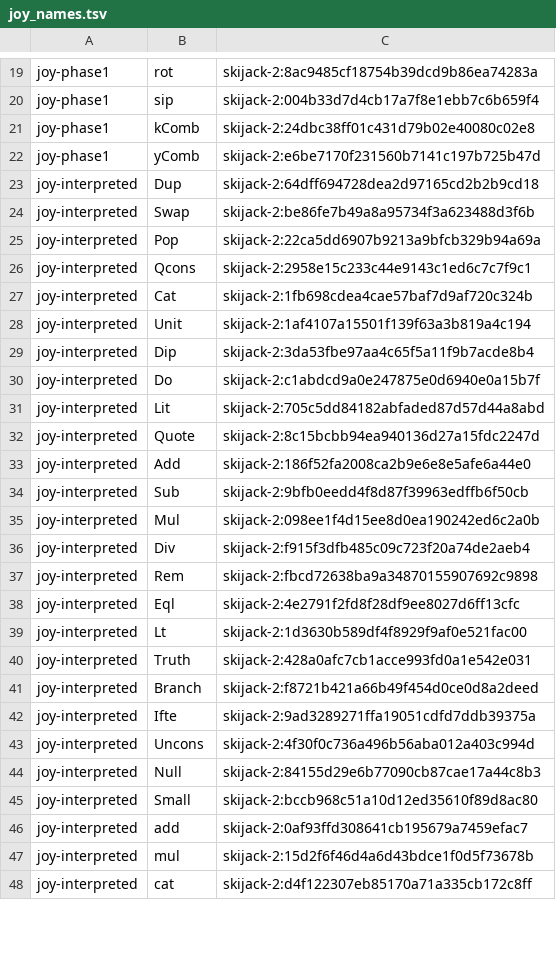
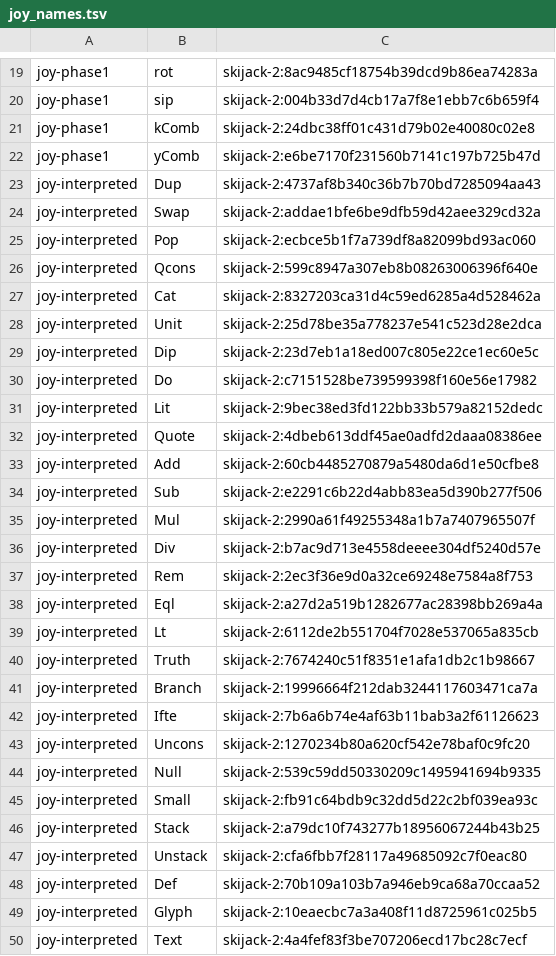
Before and after one commit to sigilante/avon, a TSV file: jets/joy_names.tsv, drawn as a sheet; only a part is shown, gaps mark what is left out; the shorter side is filled out with more unchanged rows; the diff covers the shown part only.

```diff
--- a/jets/joy_names.tsv
+++ b/jets/joy_names.tsv
@@ -22,24 +22,29 @@ joy-phase1	kComb	skijack-2:24dbc38ff01c431d79b02e40080c02e8
 joy-phase1	yComb	skijack-2:e6be7170f231560b7141c197b725b47d
-joy-interpreted	Dup	skijack-2:64dff694728dea2d97165cd2b2b9cd18
-joy-interpreted	Swap	skijack-2:be86fe7b49a8a95734f3a623488d3f6b
-joy-interpreted	Pop	skijack-2:22ca5dd6907b9213a9bfcb329b94a69a
-joy-interpreted	Qcons	skijack-2:2958e15c233c44e9143c1ed6c7c7f9c1
-joy-interpreted	Cat	skijack-2:1fb698cdea4cae57baf7d9af720c324b
-joy-interpreted	Unit	skijack-2:1af4107a15501f139f63a3b819a4c194
-joy-interpreted	Dip	skijack-2:3da53fbe97aa4c65f5a11f9b7acde8b4
-joy-interpreted	Do	skijack-2:c1abdcd9a0e247875e0d6940e0a15b7f
-joy-interpreted	Lit	skijack-2:705c5dd84182abfaded87d57d44a8abd
-joy-interpreted	Quote	skijack-2:8c15bcbb94ea940136d27a15fdc2247d
-joy-interpreted	Add	skijack-2:186f52fa2008ca2b9e6e8e5afe6a44e0
-joy-interpreted	Sub	skijack-2:9bfb0eedd4f8d87f39963edffb6f50cb
-joy-interpreted	Mul	skijack-2:098ee1f4d15ee8d0ea190242ed6c2a0b
-joy-interpreted	Div	skijack-2:f915f3dfb485c09c723f20a74de2aeb4
-joy-interpreted	Rem	skijack-2:fbcd72638ba9a34870155907692c9898
-joy-interpreted	Eql	skijack-2:4e2791f2fd8f28df9ee8027d6ff13cfc
-joy-interpreted	Lt	skijack-2:1d3630b589df4f8929f9af0e521fac00
-joy-interpreted	Truth	skijack-2:428a0afc7cb1acce993fd0a1e542e031
-joy-interpreted	Branch	skijack-2:f8721b421a66b49f454d0ce0d8a2deed
-joy-interpreted	Ifte	skijack-2:9ad3289271ffa19051cdfd7ddb39375a
-joy-interpreted	Uncons	skijack-2:4f30f0c736a496b56aba012a403c994d
-joy-interpreted	Null	skijack-2:84155d29e6b77090cb87cae17a44c8b3
-joy-interpreted	Small	skijack-2:bccb968c51a10d12ed35610f89d8ac80
+joy-interpreted	Dup	skijack-2:4737af8b340c36b7b70bd7285094aa43
+joy-interpreted	Swap	skijack-2:addae1bfe6be9dfb59d42aee329cd32a
+joy-interpreted	Pop	skijack-2:ecbce5b1f7a739df8a82099bd93ac060
+joy-interpreted	Qcons	skijack-2:599c8947a307eb8b08263006396f640e
+joy-interpreted	Cat	skijack-2:8327203ca31d4c59ed6285a4d528462a
+joy-interpreted	Unit	skijack-2:25d78be35a778237e541c523d28e2dca
+joy-interpreted	Dip	skijack-2:23d7eb1a18ed007c805e22ce1ec60e5c
+joy-interpreted	Do	skijack-2:c7151528be739599398f160e56e17982
+joy-interpreted	Lit	skijack-2:9bec38ed3fd122bb33b579a82152dedc
+joy-interpreted	Quote	skijack-2:4dbeb613ddf45ae0adfd2daaa08386ee
+joy-interpreted	Add	skijack-2:60cb4485270879a5480da6d1e50cfbe8
+joy-interpreted	Sub	skijack-2:e2291c6b22d4abb83ea5d390b277f506
+joy-interpreted	Mul	skijack-2:2990a61f49255348a1b7a7407965507f
+joy-interpreted	Div	skijack-2:b7ac9d713e4558deeee304df5240d57e
+joy-interpreted	Rem	skijack-2:2ec3f36e9d0a32ce69248e7584a8f753
+joy-interpreted	Eql	skijack-2:a27d2a519b1282677ac28398bb269a4a
+joy-interpreted	Lt	skijack-2:6112de2b551704f7028e537065a835cb
+joy-interpreted	Truth	skijack-2:7674240c51f8351e1afa1db2c1b98667
+joy-interpreted	Branch	skijack-2:19996664f212dab3244117603471ca7a
+joy-interpreted	Ifte	skijack-2:7b6a6b74e4af63b11bab3a2f61126623
+joy-interpreted	Uncons	skijack-2:1270234b80a620cf542e78baf0c9fc20
+joy-interpreted	Null	skijack-2:539c59dd50330209c1495941694b9335
+joy-interpreted	Small	skijack-2:fb91c64bdb9c32dd5d22c2bf039ea93c
+joy-interpreted	Stack	skijack-2:a79dc10f743277b18956067244b43b25
+joy-interpreted	Unstack	skijack-2:cfa6fbb7f28117a49685092c7f0eac80
+joy-interpreted	Def	skijack-2:70b109a103b7a946eb9ca68a70ccaa52
+joy-interpreted	Glyph	skijack-2:10eaecbc7a3a408f11d8725961c025b5
+joy-interpreted	Text	skijack-2:4a4fef83f3be707206ecd17bc28c7ecf
```
Also changed, not shown: 2 added rows and 5 edited cells elsewhere in this file, 43 other files.
